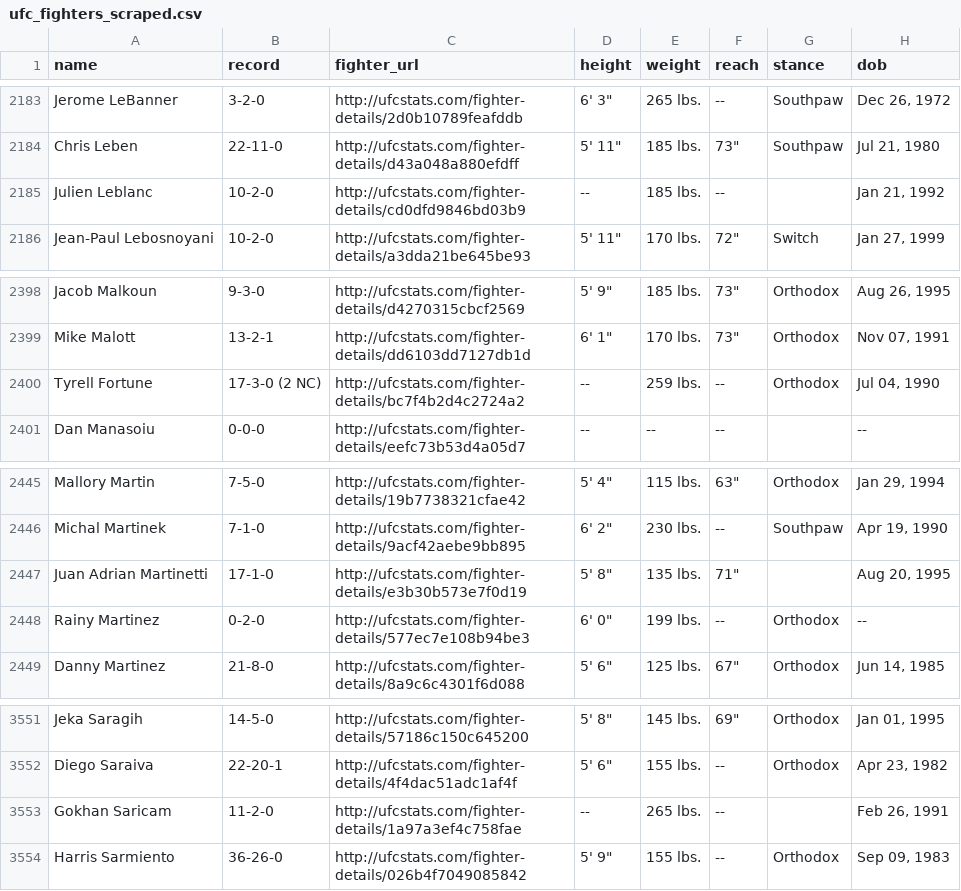
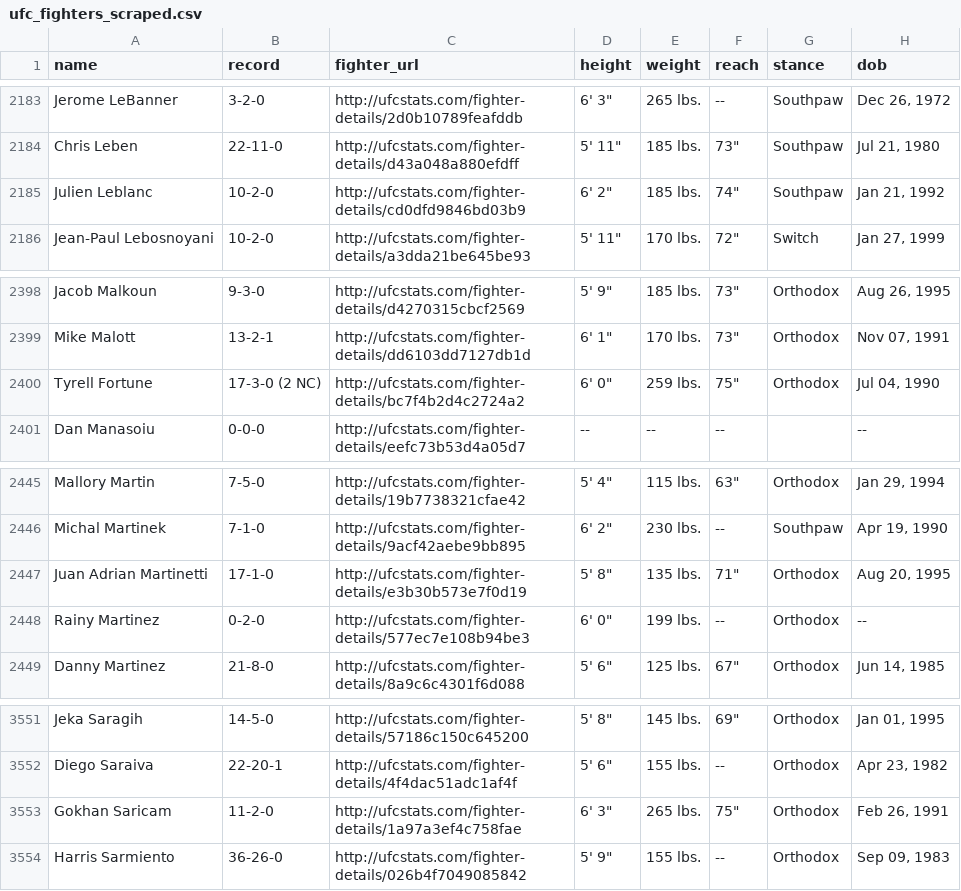
Before and after one commit to nfgems/ufc-betting-bot, a CSV file: data/raw/ufc_fighters_scraped.csv, drawn as a sheet; only a part is shown, gaps mark what is left out; the diff names each change by its address in the sheet, - before the commit and + after, or states it on an @@ line.

```diff
--- a/data/raw/ufc_fighters_scraped.csv
+++ b/data/raw/ufc_fighters_scraped.csv
-D2185 (height): --
+D2185 (height): 6' 2"
-F2185 (reach): --
+F2185 (reach): 74"
-G2185 (stance): (empty)
+G2185 (stance): Southpaw
-D2400 (height): --
+D2400 (height): 6' 0"
-F2400 (reach): --
+F2400 (reach): 75"
-G2447 (stance): (empty)
+G2447 (stance): Orthodox
-D3553 (height): --
+D3553 (height): 6' 3"
-F3553 (reach): --
+F3553 (reach): 75"
-G3553 (stance): (empty)
+G3553 (stance): Orthodox
```
Also changed, not shown: data/raw/ufc-event-dates.csv, 44 other files.
